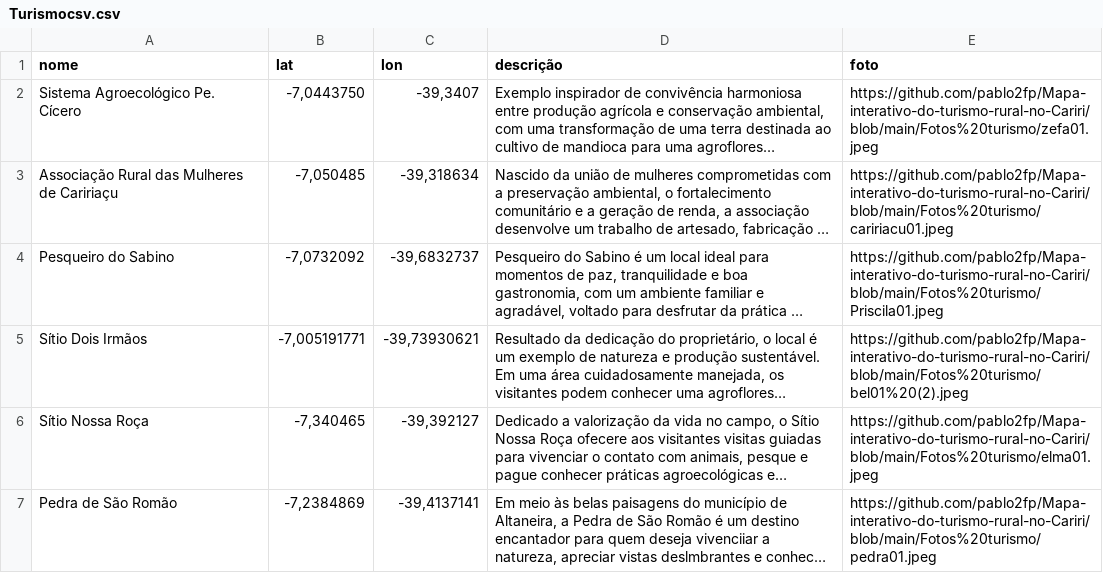
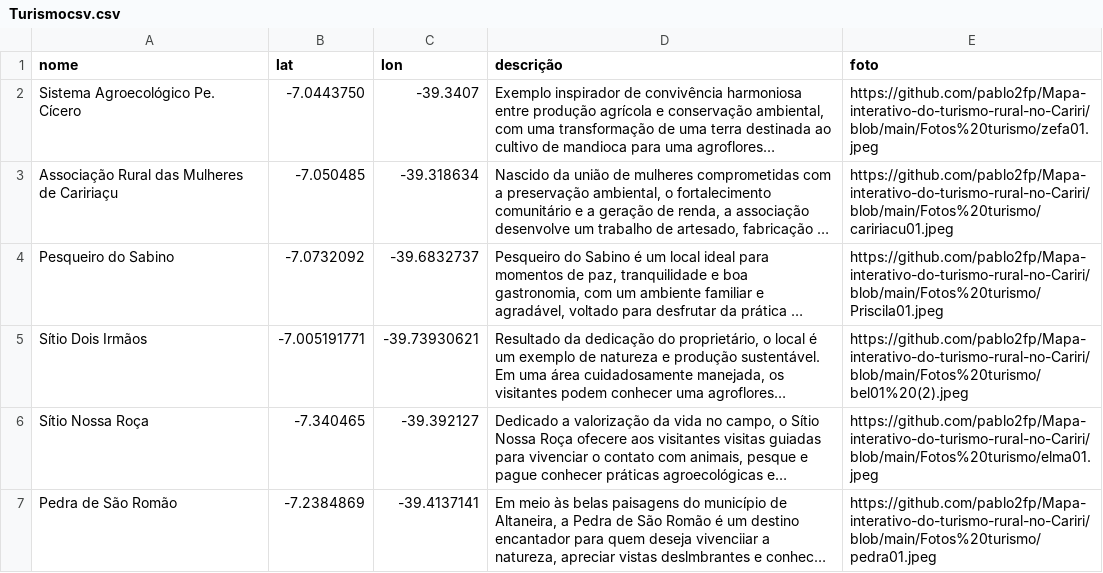
Before and after one commit to pablo2fp/Mapa-interativo-do-turismo-rural-no-Cariri, a CSV file: Turismocsv.csv, drawn as a sheet; long unchanged cells end in …; the diff names each change by its address in the sheet, - before the commit and + after, or states it on an @@ line.

Commit message:
Update Turismocsv.csv

```diff
--- a/Turismocsv.csv
+++ b/Turismocsv.csv
-B2 (lat): -7,0443750
+B2 (lat): -7.0443750
-C2 (lon): -39,3407
+C2 (lon): -39.3407
-B3 (lat): -7,050485
+B3 (lat): -7.050485
-C3 (lon): -39,318634
+C3 (lon): -39.318634
-B4 (lat): -7,0732092
+B4 (lat): -7.0732092
-C4 (lon): -39,6832737
+C4 (lon): -39.6832737
-B5 (lat): -7,005191771
+B5 (lat): -7.005191771
-C5 (lon): -39,73930621
+C5 (lon): -39.73930621
-B6 (lat): -7,340465
+B6 (lat): -7.340465
-C6 (lon): -39,392127
+C6 (lon): -39.392127
-B7 (lat): -7,2384869
+B7 (lat): -7.2384869
-C7 (lon): -39,4137141
+C7 (lon): -39.4137141
```
